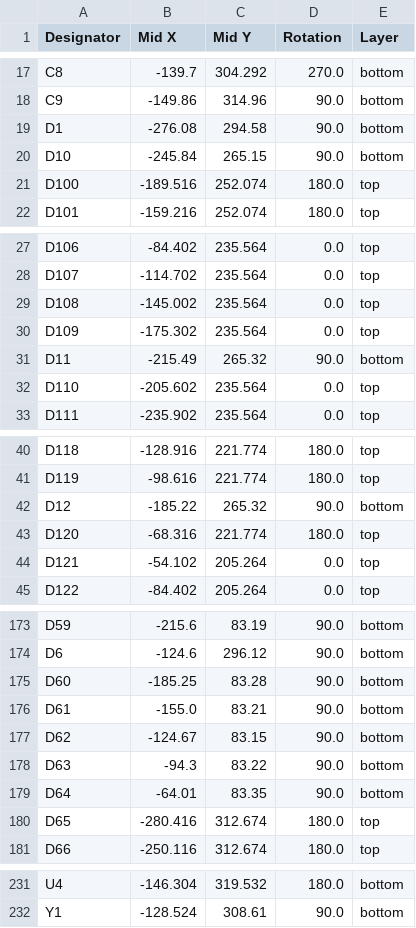
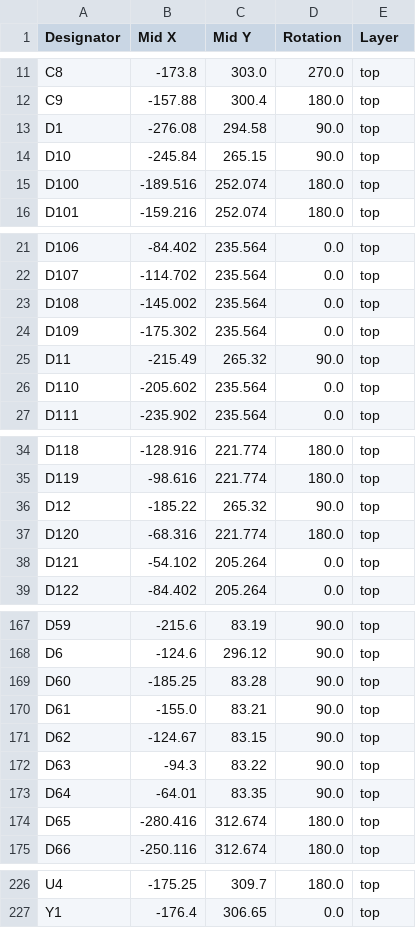
Before and after one commit to brunostjohn/button-midi-thing, a CSV file: production/positions.csv, drawn as a sheet; only a part is shown, gaps mark what is left out; addresses are those after the commit; the diff covers the shown part only; the diff names each change by its address in the sheet, - before the commit and + after, or states it on an @@ line.

```diff
--- a/production/positions.csv
+++ b/production/positions.csv
-B11 (Mid X): -139.7
+B11 (Mid X): -173.8
-C11 (Mid Y): 304.292
+C11 (Mid Y): 303.0
-E11:E14 (Layer): bottom
+E11:E14 (Layer): top
-B12 (Mid X): -149.86
+B12 (Mid X): -157.88
-C12 (Mid Y): 314.96
+C12 (Mid Y): 300.4
-D12 (Rotation): 90.0
+D12 (Rotation): 180.0
-E25 (Layer): bottom
+E25 (Layer): top
-E36 (Layer): bottom
+E36 (Layer): top
-E167:E173 (Layer): bottom
+E167:E173 (Layer): top
-B226 (Mid X): -146.304
+B226 (Mid X): -175.25
-C226 (Mid Y): 319.532
+C226 (Mid Y): 309.7
-E226:E227 (Layer): bottom
+E226:E227 (Layer): top
-B227 (Mid X): -128.524
+B227 (Mid X): -176.4
-C227 (Mid Y): 308.61
+C227 (Mid Y): 306.65
-D227 (Rotation): 90.0
+D227 (Rotation): 0.0
```
Also changed, not shown: 1 added row, 6 removed rows and 138 edited cells elsewhere in this file, production/bom.csv, production/designators.csv, 41 other files.
